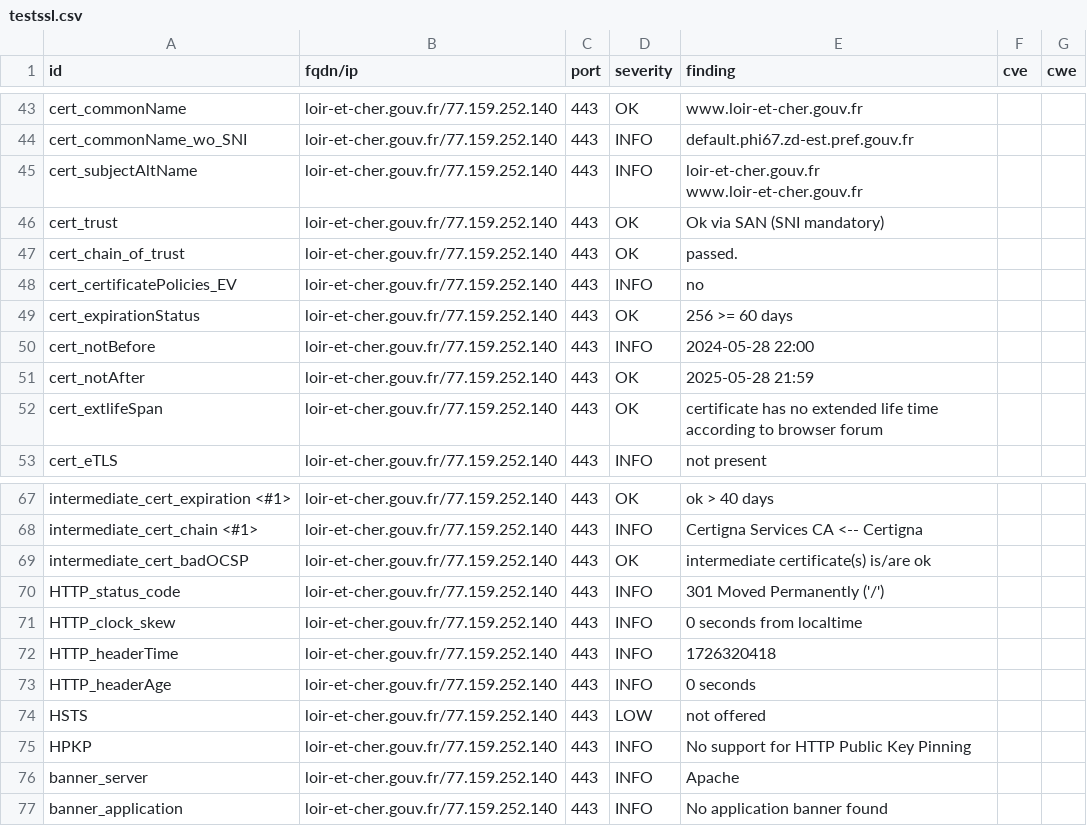
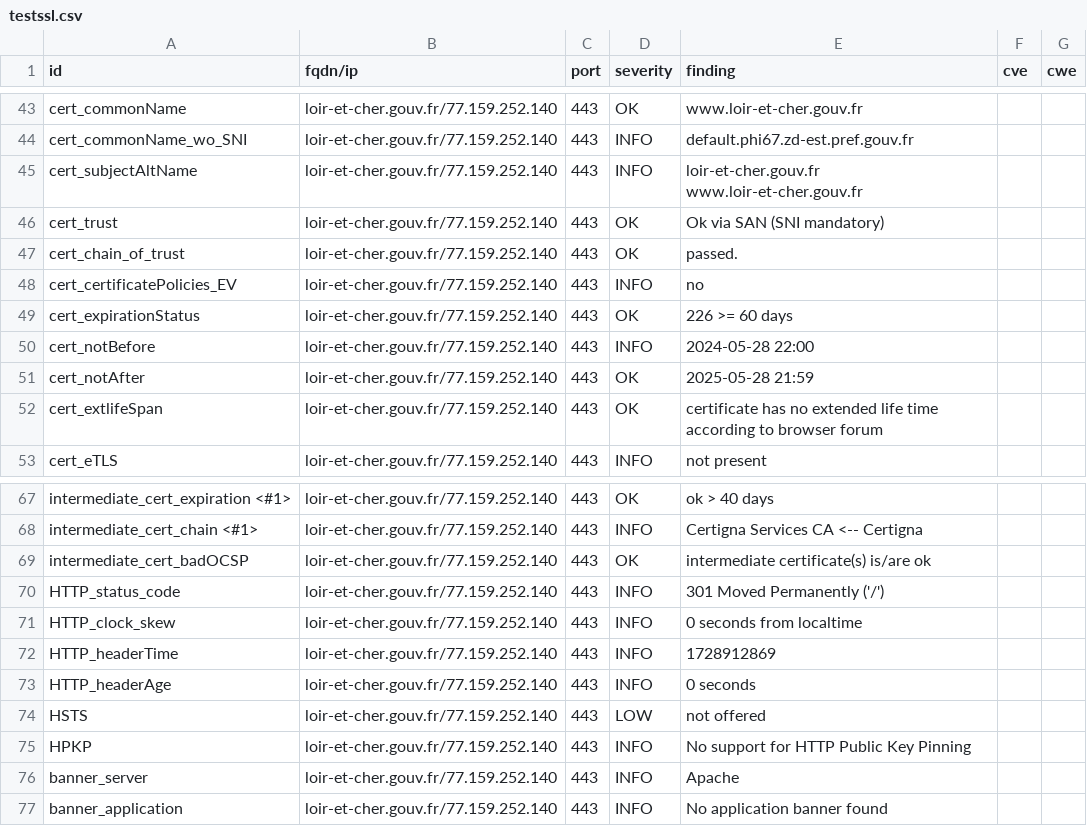
Before and after one commit to GKO-org/dashlordPrd6, a CSV file: results/aHR0cHM6Ly9sb2lyLWV0LWNoZXIuZ291di5mcg==/testssl.csv, drawn as a sheet; only a part is shown, gaps mark what is left out.

```diff
--- a/results/aHR0cHM6Ly9sb2lyLWV0LWNoZXIuZ291di5mcg==/testssl.csv
+++ b/results/aHR0cHM6Ly9sb2lyLWV0LWNoZXIuZ291di5mcg==/testssl.csv
@@ -48,3 +48,3 @@
 "cert_certificatePolicies_EV","loir-et-cher.gouv.fr/77.159.252.140","443","INFO","no","",""
-"cert_expirationStatus","loir-et-cher.gouv.fr/77.159.252.140","443","OK","256 >= 60 days","",""
+"cert_expirationStatus","loir-et-cher.gouv.fr/77.159.252.140","443","OK","226 >= 60 days","",""
 "cert_notBefore","loir-et-cher.gouv.fr/77.159.252.140","443","INFO","2024-05-28 22:00","",""
@@ -71,3 +71,3 @@
 "HTTP_clock_skew","loir-et-cher.gouv.fr/77.159.252.140","443","INFO","0 seconds from localtime","",""
-"HTTP_headerTime","loir-et-cher.gouv.fr/77.159.252.140","443","INFO","1726320418","",""
+"HTTP_headerTime","loir-et-cher.gouv.fr/77.159.252.140","443","INFO","1728912869","",""
 "HTTP_headerAge","loir-et-cher.gouv.fr/77.159.252.140","443","INFO","0 seconds","",""
```
Also changed, not shown: 9 other files.
